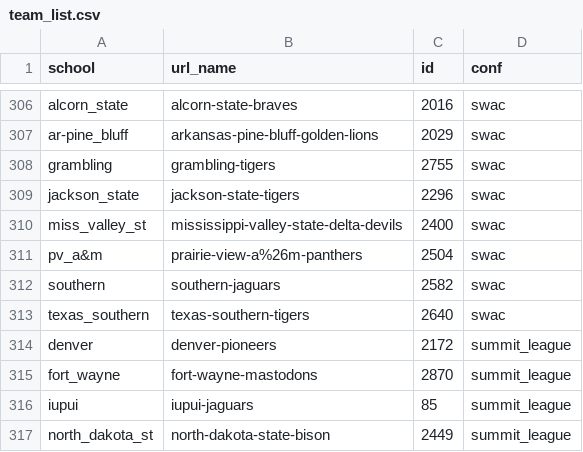
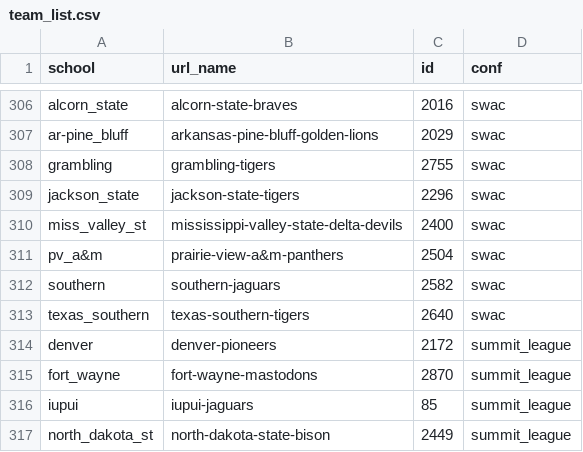
Before and after one commit to danmoeller/ncaa-bball-attendance, a CSV file: data/team_list.csv, drawn as a sheet; only a part is shown, gaps mark what is left out; the diff covers the shown part only.

```diff
--- a/data/team_list.csv
+++ b/data/team_list.csv
@@ -310,3 +310,3 @@ jackson_state,jackson-state-tigers,2296,swac
 miss_valley_st,mississippi-valley-state-delta-devils,2400,swac
-pv_a&m,prairie-view-a%26m-panthers,2504,swac
+pv_a&m,prairie-view-a&m-panthers,2504,swac
 southern,southern-jaguars,2582,swac
```
Also changed, not shown: 6 edited cells elsewhere in this file, data/big_east/big_east_2014_2016.csv, 3 other files.
